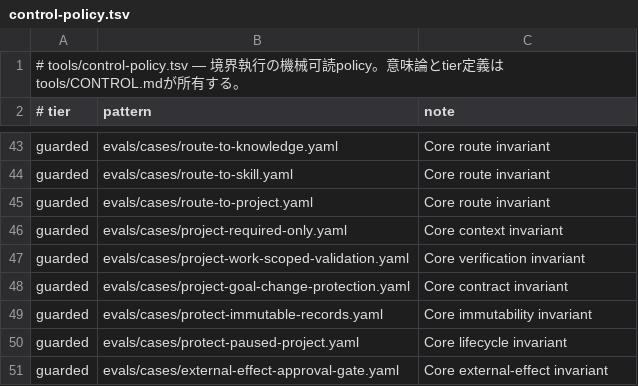
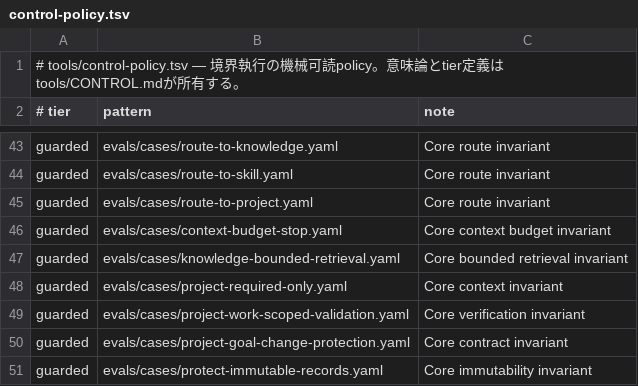
Before and after one commit to narukijima/agent-directory, a TSV file: tools/control-policy.tsv, drawn as a sheet; only a part is shown, gaps mark what is left out; the shorter side is filled out with more unchanged rows; the diff names each change by its address in the sheet, - before the commit and + after, or states it on an @@ line.

Commit message:
chore: guard decay core invariants

```diff
--- a/tools/control-policy.tsv
+++ b/tools/control-policy.tsv
+row 46: guarded | evals/cases/context-budget-stop.yaml | Core context budget invariant
+row 47: guarded | evals/cases/knowledge-bounded-retrieval.yaml | Core bounded retrieval invariant
```
